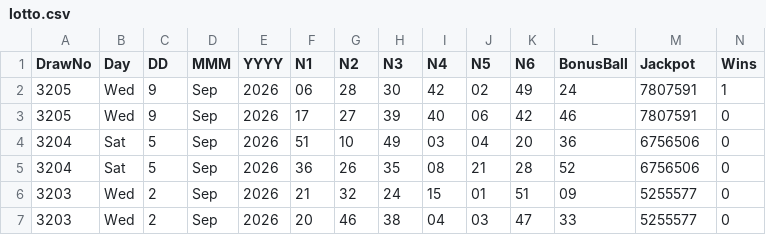
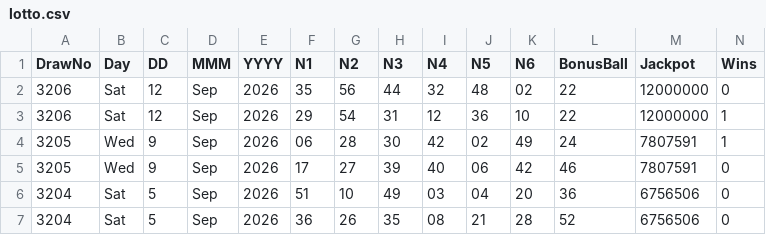
Before and after one commit to CostaCory/uk-lottery-dashboard, a CSV file: data/lotto.csv, drawn as a sheet; only a part is shown; the shorter side is filled out with more unchanged rows; rows hold the shown columns only; the diff names each change by its address in the sheet, - before the commit and + after, or states it on an @@ line.

Commit message:
Auto-update Lotto CSV

```diff
--- a/data/lotto.csv
+++ b/data/lotto.csv
+row 2: 3206 | Sat | 12 | Sep | 2026 | 35 | 56 | 44 | 32 | 48 | 02 | 22 | 12000000 | 0
+row 3: 3206 | Sat | 12 | Sep | 2026 | 29 | 54 | 31 | 12 | 36 | 10 | 22 | 12000000 | 1
```
